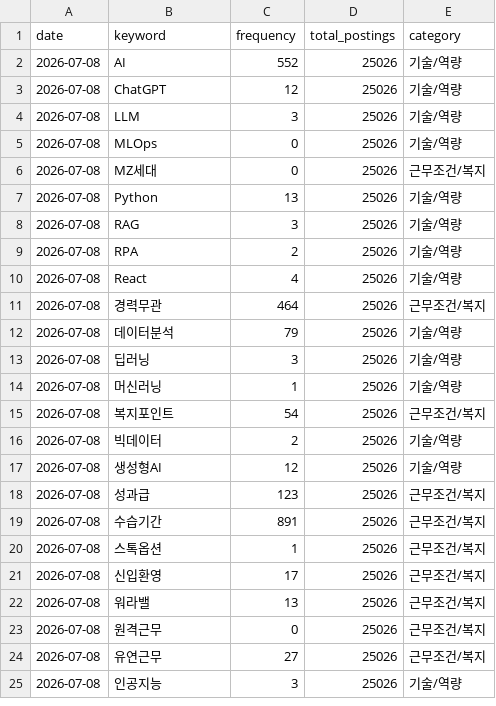
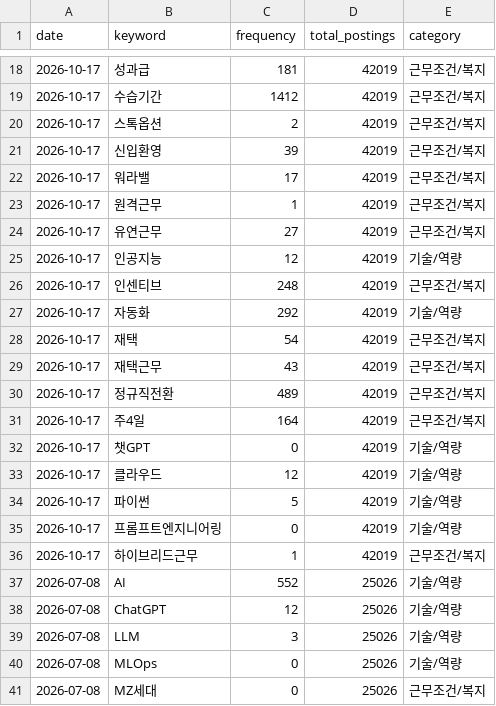
Before and after one commit to thienngminh0406-byte/Joblens, a CSV file: keyword_trends.csv, drawn as a sheet; only a part is shown, gaps mark what is left out; the shorter side is filled out with more unchanged rows; the diff covers the shown part only.

```diff
--- a/keyword_trends.csv
+++ b/keyword_trends.csv
@@ -2 +18,20 @@
+2026-10-17,성과급,181,42019,근무조건/복지
+2026-10-17,수습기간,1412,42019,근무조건/복지
+2026-10-17,스톡옵션,2,42019,근무조건/복지
+2026-10-17,신입환영,39,42019,근무조건/복지
+2026-10-17,워라밸,17,42019,근무조건/복지
+2026-10-17,원격근무,1,42019,근무조건/복지
+2026-10-17,유연근무,27,42019,근무조건/복지
+2026-10-17,인공지능,12,42019,기술/역량
+2026-10-17,인센티브,248,42019,근무조건/복지
+2026-10-17,자동화,292,42019,기술/역량
+2026-10-17,재택,54,42019,근무조건/복지
+2026-10-17,재택근무,43,42019,근무조건/복지
+2026-10-17,정규직전환,489,42019,근무조건/복지
+2026-10-17,주4일,164,42019,근무조건/복지
+2026-10-17,챗GPT,0,42019,기술/역량
+2026-10-17,클라우드,12,42019,기술/역량
+2026-10-17,파이썬,5,42019,기술/역량
+2026-10-17,프롬프트엔지니어링,0,42019,기술/역량
+2026-10-17,하이브리드근무,1,42019,근무조건/복지
 2026-07-08,AI,552,25026,기술/역량
```
Also changed, not shown: 16 added rows elsewhere in this file, 2 other files.
